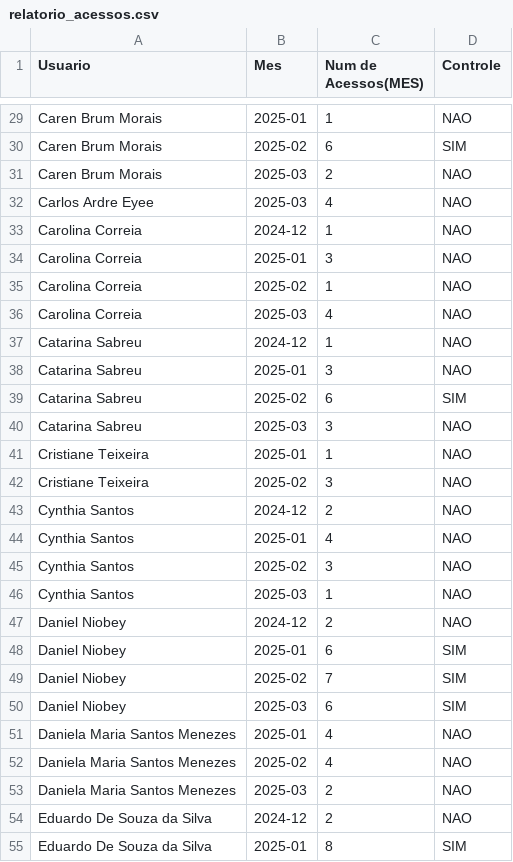
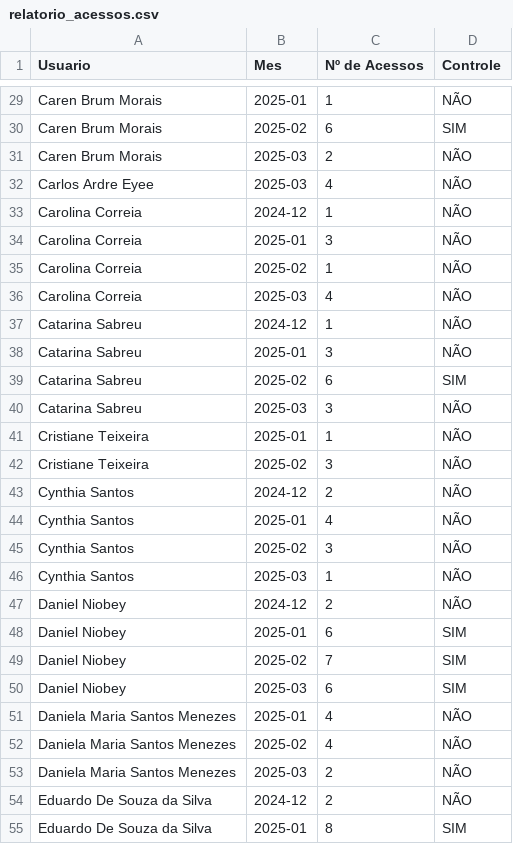
Before and after one commit to Raphaelsan/csv, a CSV file: data/relatorio_acessos.csv, drawn as a sheet; only a part is shown, gaps mark what is left out; the diff covers the shown part only; the diff names each change by its address in the sheet, - before the commit and + after, or states it on an @@ line.

Commit message:
Enhance data processing in processador_acessos.py with error handling and improved reporting

```diff
--- a/data/relatorio_acessos.csv
+++ b/data/relatorio_acessos.csv
-C1: Num de Acessos(MES)
+C1: Nº de Acessos
-D29 (Controle): NAO
+D29 (Controle): NÃO
-D31:D38 (Controle): NAO
+D31:D38 (Controle): NÃO
-D40:D47 (Controle): NAO
+D40:D47 (Controle): NÃO
-D51:D54 (Controle): NAO
+D51:D54 (Controle): NÃO
```
Also changed, not shown: 133 edited cells elsewhere in this file, 3 other files.
